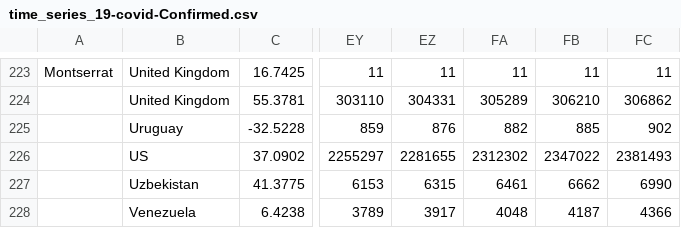
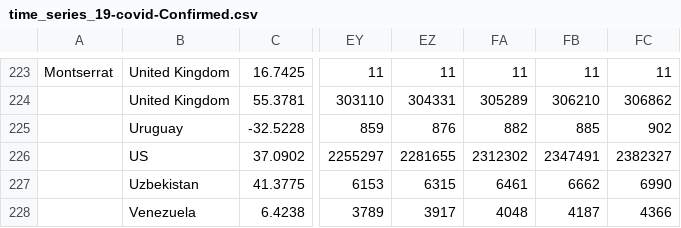
Before and after one commit to dkaoster/COVID-19, a CSV file: csse_covid_19_data/time_series_19-covid-Confirmed.csv, drawn as a sheet; only a part is shown, gaps mark what is left out; the diff names each change by its address in the sheet, - before the commit and + after, or states it on an @@ line.

Commit message:
update data

```diff
--- a/csse_covid_19_data/time_series_19-covid-Confirmed.csv
+++ b/csse_covid_19_data/time_series_19-covid-Confirmed.csv
-FB226: 2347022
+FB226: 2347491
-FC226: 2381493
+FC226: 2382327
```
Also changed, not shown: csse_covid_19_data/time_series_19-covid-Deaths.csv.
